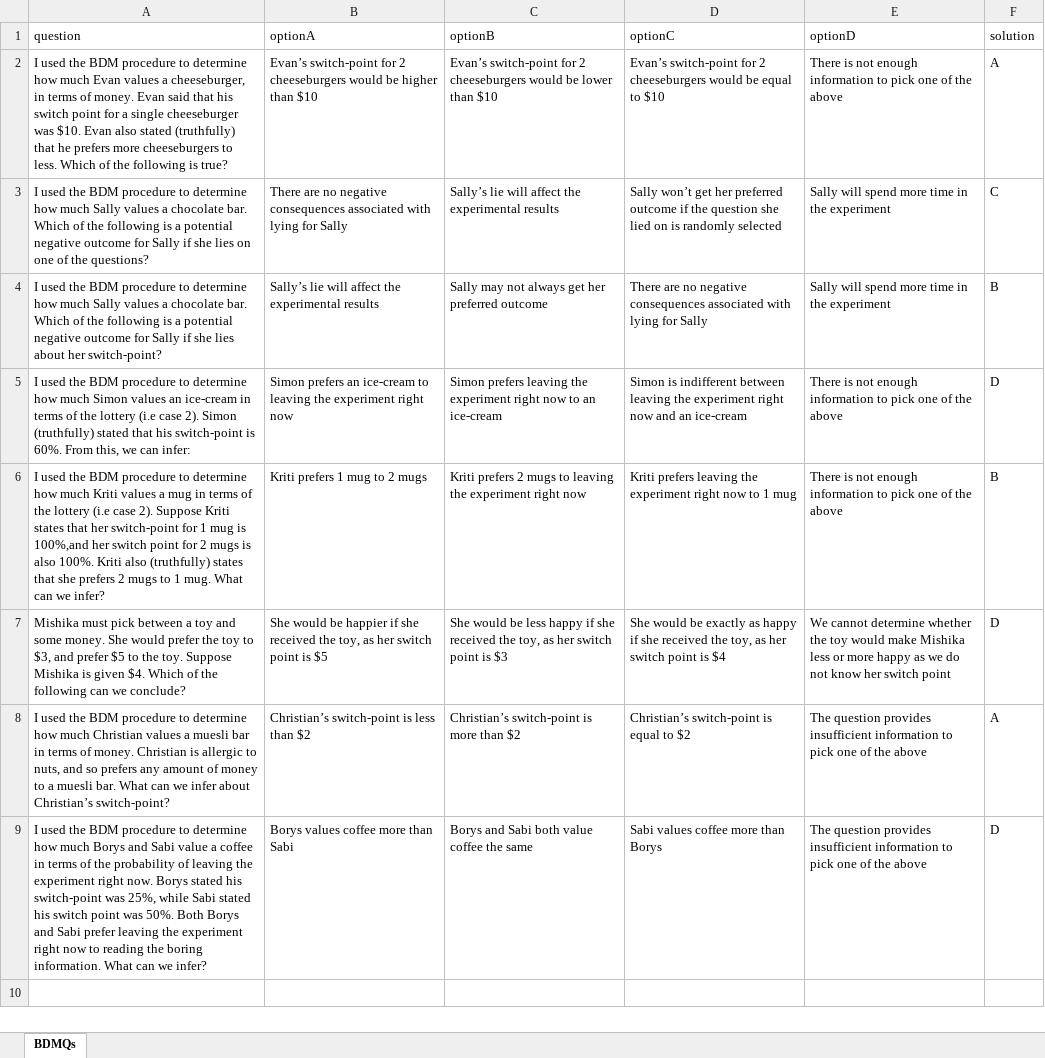
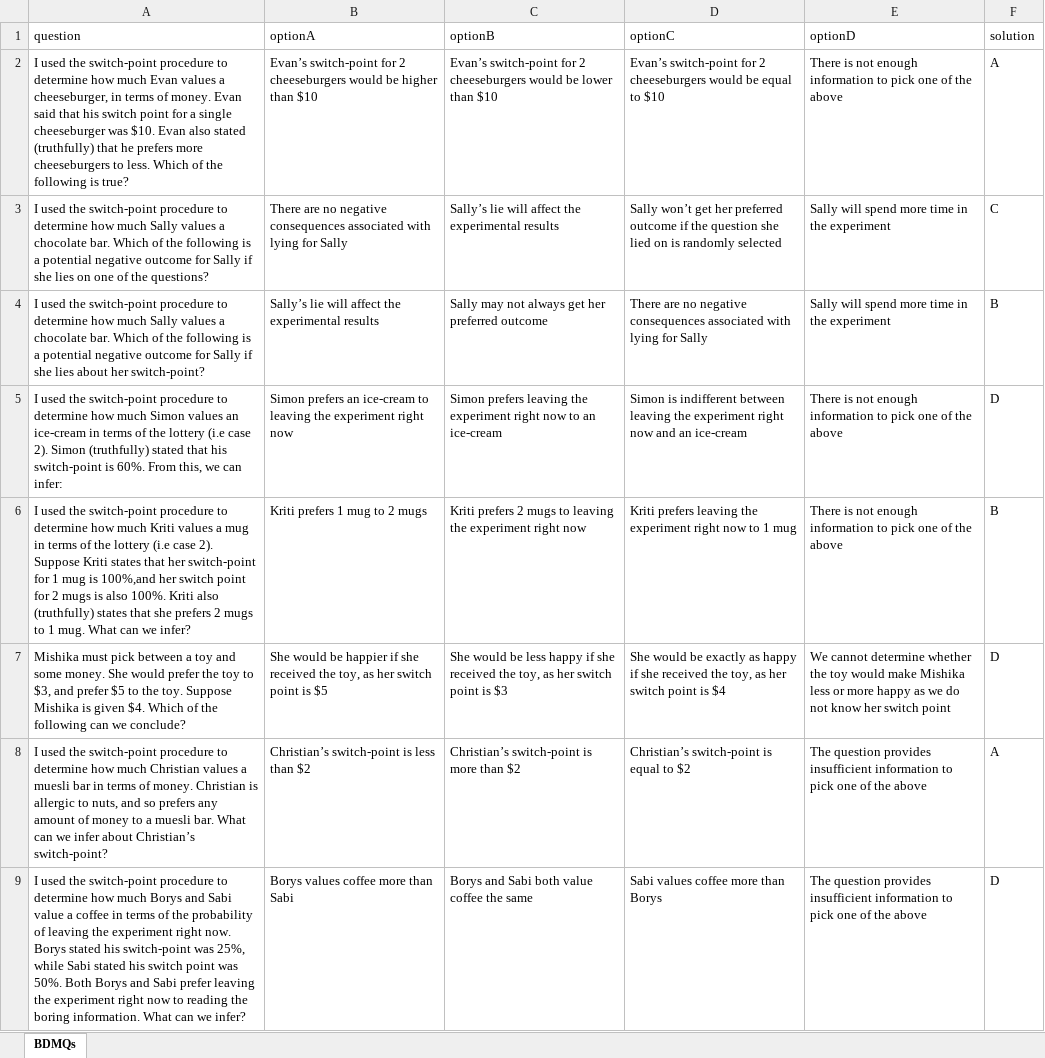
Before and after one commit to Vivikth/PD_OTree_RETs, an Excel workbook: BDM/BDMQs.xlsx, sheet BDMQs, drawn as a sheet; values as stored, in another font and other column widths than the file's, no borders; the diff names each change by its address in the sheet, - before the commit and + after, or states it on an @@ line.

Commit message:
Updated BDMQs

```diff
--- a/BDM/BDMQs.xlsx (sheet BDMQs)
+++ b/BDM/BDMQs.xlsx (sheet BDMQs)
-A2 (question): …used the BDM procedure to…
+A2 (question): …used the switch-point procedure to…
-A3 (question): …used the BDM procedure to…
+A3 (question): …used the switch-point procedure to…
-A4 (question): …used the BDM procedure to…
+A4 (question): …used the switch-point procedure to…
-A5 (question): …used the BDM procedure to…
+A5 (question): …used the switch-point procedure to…
-A6 (question): …used the BDM procedure to…
+A6 (question): …used the switch-point procedure to…
-A8 (question): …used the BDM procedure to…
+A8 (question): …used the switch-point procedure to…
-A9 (question): …used the BDM procedure to…
+A9 (question): …used the switch-point procedure to…
```
Also changed, not shown: 1 other file.
